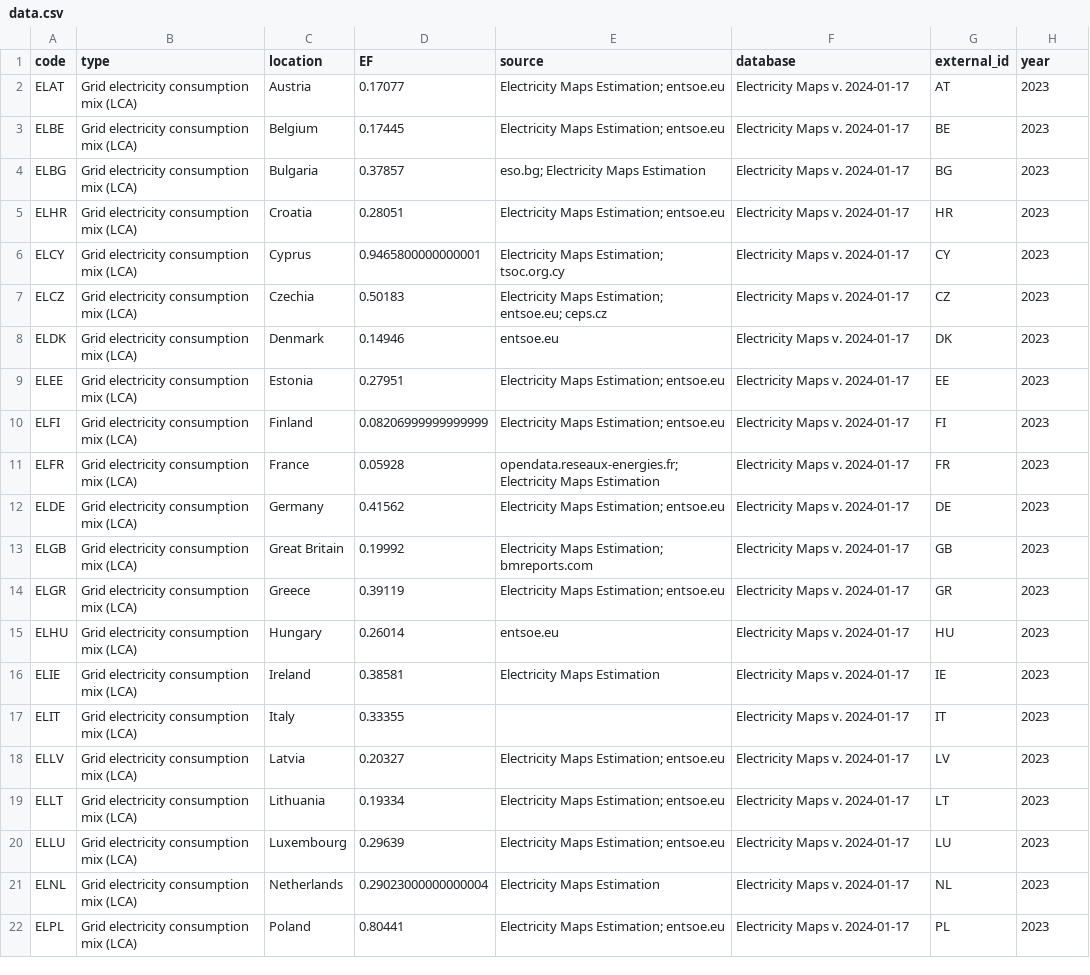
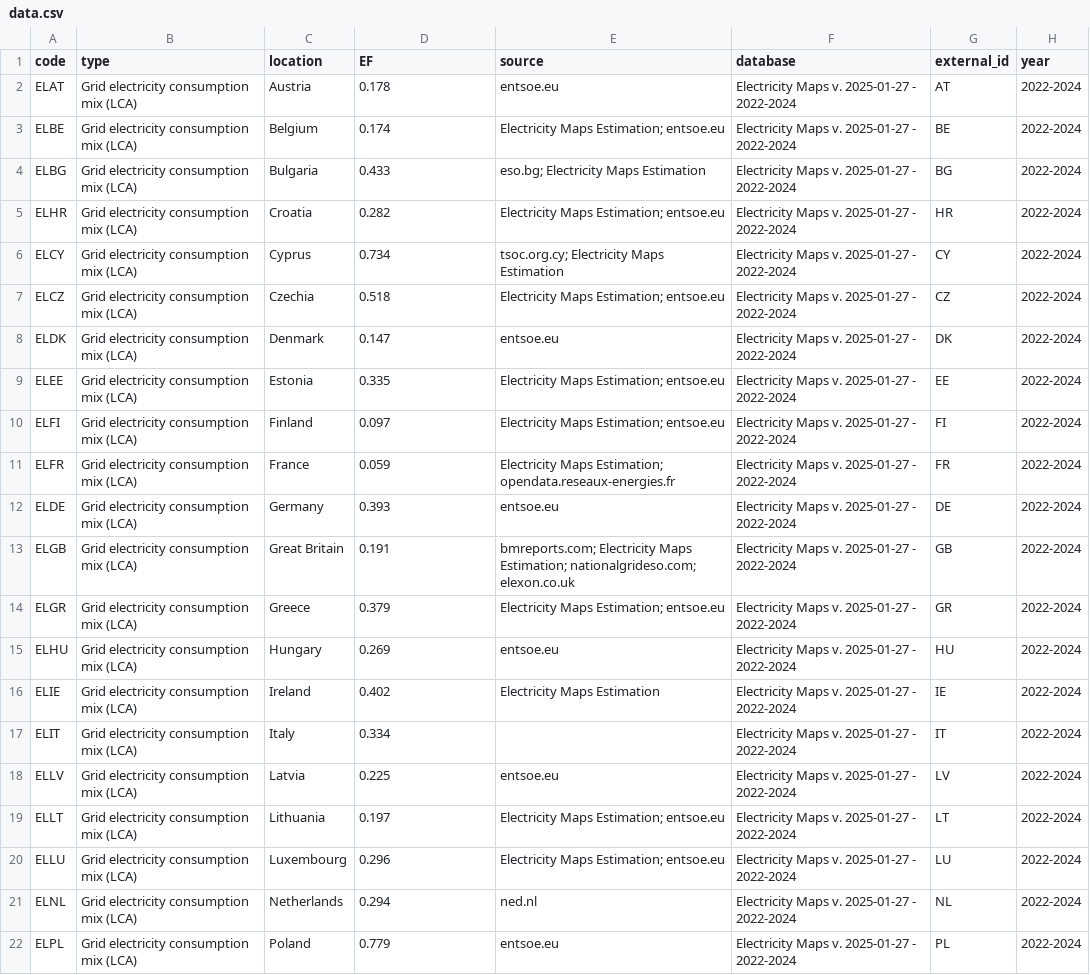
Before and after one commit to gperonato/low-carbon-cooking, a CSV file: data/energy/data.csv, drawn as a sheet; only a part is shown; the diff covers the shown part only; the diff names each change by its address in the sheet, - before the commit and + after, or states it on an @@ line.

Commit message:
update electricitymaps

```diff
--- a/data/energy/data.csv
+++ b/data/energy/data.csv
-D2 (EF): 0.17077
+D2 (EF): 0.178
-E2 (source): Electricity Maps Estimation; entsoe.eu
+E2 (source): entsoe.eu
-F2:F22 (database): Electricity Maps v. 2024-01-17
+F2:F22 (database): Electricity Maps v. 2025-01-27 - 2022-2024
-H2:H22 (year): 2023
+H2:H22 (year): 2022-2024
-D3 (EF): 0.17445
+D3 (EF): 0.174
-D4 (EF): 0.37857
+D4 (EF): 0.433
-D5 (EF): 0.28051
+D5 (EF): 0.282
-D6 (EF): 0.9465800000000001
+D6 (EF): 0.734
-E6 (source): Electricity Maps Estimation; tsoc.org.cy
+E6 (source): tsoc.org.cy; Electricity Maps Estimation
-D7 (EF): 0.50183
+D7 (EF): 0.518
-E7 (source): Electricity Maps Estimation; entsoe.eu; ceps.cz
+E7 (source): Electricity Maps Estimation; entsoe.eu
-D8 (EF): 0.14946
+D8 (EF): 0.147
-D9 (EF): 0.27951
+D9 (EF): 0.335
-D10 (EF): 0.08206999999999999
+D10 (EF): 0.097
-D11 (EF): 0.05928
+D11 (EF): 0.059
-E11 (source): opendata.reseaux-energies.fr; Electricity Maps Estimation
+E11 (source): Electricity Maps Estimation; opendata.reseaux-energies.fr
-D12 (EF): 0.41562
+D12 (EF): 0.393
-E12 (source): Electricity Maps Estimation; entsoe.eu
+E12 (source): entsoe.eu
-D13 (EF): 0.19992
+D13 (EF): 0.191
-E13 (source): Electricity Maps Estimation; bmreports.com
+E13 (source): bmreports.com; Electricity Maps Estimation; nationalgrideso.com; elexon.co.uk
-D14 (EF): 0.39119
+D14 (EF): 0.379
-D15 (EF): 0.26014
+D15 (EF): 0.269
-D16 (EF): 0.38581
+D16 (EF): 0.402
-D17 (EF): 0.33355
+D17 (EF): 0.334
-D18 (EF): 0.20327
+D18 (EF): 0.225
-E18 (source): Electricity Maps Estimation; entsoe.eu
+E18 (source): entsoe.eu
-D19 (EF): 0.19334
+D19 (EF): 0.197
-D20 (EF): 0.29639
+D20 (EF): 0.296
-D21 (EF): 0.29023000000000004
+D21 (EF): 0.294
-E21 (source): Electricity Maps Estimation
+E21 (source): ned.nl
-D22 (EF): 0.80441
+D22 (EF): 0.779
-E22 (source): Electricity Maps Estimation; entsoe.eu
+E22 (source): entsoe.eu
```
Also changed, not shown: 26 edited cells elsewhere in this file, 1 other file.
